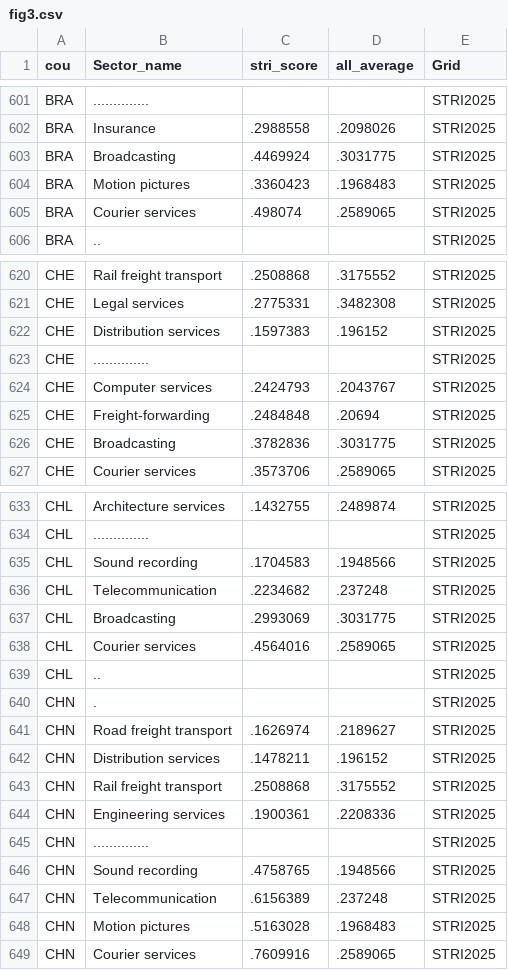
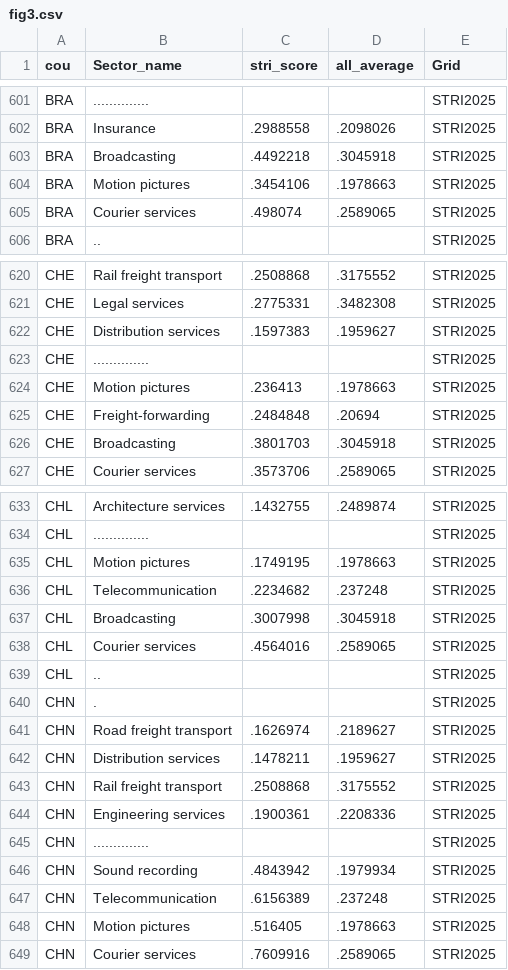
Before and after one commit to iresgraphs/graphs, a CSV file: fig3.csv, drawn as a sheet; only a part is shown, gaps mark what is left out; the diff covers the shown part only.

```diff
--- a/fig3.csv
+++ b/fig3.csv
@@ -602,4 +602,4 @@ cou,Sector_name,stri_score,all_average,Grid
 "BRA","Insurance",.2988558,.2098026,"STRI2025"
-"BRA","Broadcasting",.4469924,.3031775,"STRI2025"
-"BRA","Motion pictures",.3360423,.1968483,"STRI2025"
+"BRA","Broadcasting",.4492218,.3045918,"STRI2025"
+"BRA","Motion pictures",.3454106,.1978663,"STRI2025"
 "BRA","Courier services",.498074,.2589065,"STRI2025"
@@ -621,7 +621,7 @@ cou,Sector_name,stri_score,all_average,Grid
 "CHE","Legal services",.2775331,.3482308,"STRI2025"
-"CHE","Distribution services",.1597383,.196152,"STRI2025"
+"CHE","Distribution services",.1597383,.1959627,"STRI2025"
 "CHE","..............",,,"STRI2025"
-"CHE","Computer services",.2424793,.2043767,"STRI2025"
+"CHE","Motion pictures",.236413,.1978663,"STRI2025"
 "CHE","Freight-forwarding",.2484848,.20694,"STRI2025"
-"CHE","Broadcasting",.3782836,.3031775,"STRI2025"
+"CHE","Broadcasting",.3801703,.3045918,"STRI2025"
 "CHE","Courier services",.3573706,.2589065,"STRI2025"
@@ -634,5 +634,5 @@ cou,Sector_name,stri_score,all_average,Grid
 "CHL","..............",,,"STRI2025"
-"CHL","Sound recording",.1704583,.1948566,"STRI2025"
+"CHL","Motion pictures",.1749195,.1978663,"STRI2025"
 "CHL","Telecommunication",.2234682,.237248,"STRI2025"
-"CHL","Broadcasting",.2993069,.3031775,"STRI2025"
+"CHL","Broadcasting",.3007998,.3045918,"STRI2025"
 "CHL","Courier services",.4564016,.2589065,"STRI2025"
@@ -641,3 +641,3 @@ cou,Sector_name,stri_score,all_average,Grid
 "CHN","Road freight transport",.1626974,.2189627,"STRI2025"
-"CHN","Distribution services",.1478211,.196152,"STRI2025"
+"CHN","Distribution services",.1478211,.1959627,"STRI2025"
 "CHN","Rail freight transport",.2508868,.3175552,"STRI2025"
@@ -645,5 +645,5 @@ cou,Sector_name,stri_score,all_average,Grid
 "CHN","..............",,,"STRI2025"
-"CHN","Sound recording",.4758765,.1948566,"STRI2025"
+"CHN","Sound recording",.4843942,.1979934,"STRI2025"
 "CHN","Telecommunication",.6156389,.237248,"STRI2025"
-"CHN","Motion pictures",.5163028,.1968483,"STRI2025"
+"CHN","Motion pictures",.516405,.1978663,"STRI2025"
 "CHN","Courier services",.7609916,.2589065,"STRI2025"
```
Also changed, not shown: 5 added rows, 5 removed rows and 95 edited cells elsewhere in this file, fig1.csv, fig2.csv, 2 other files.
